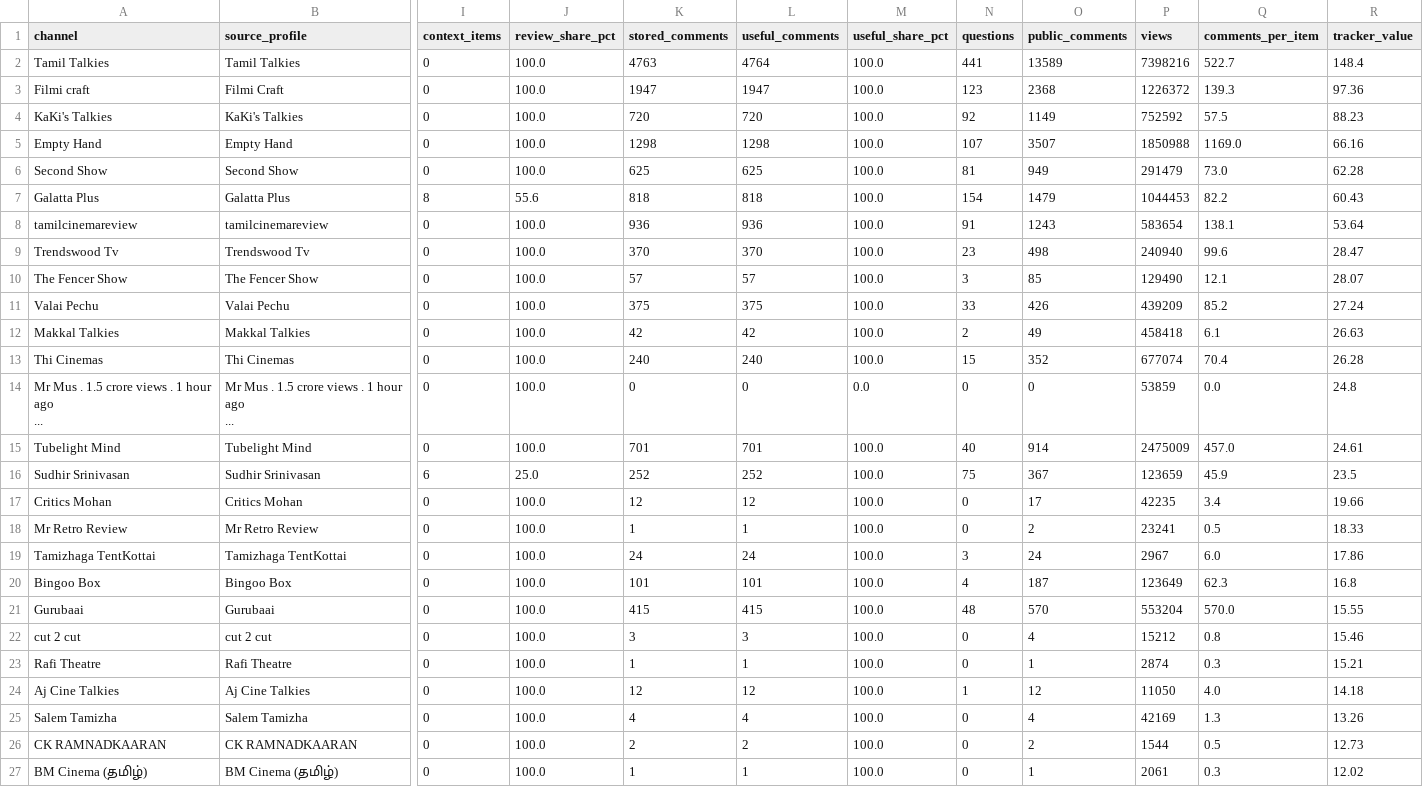
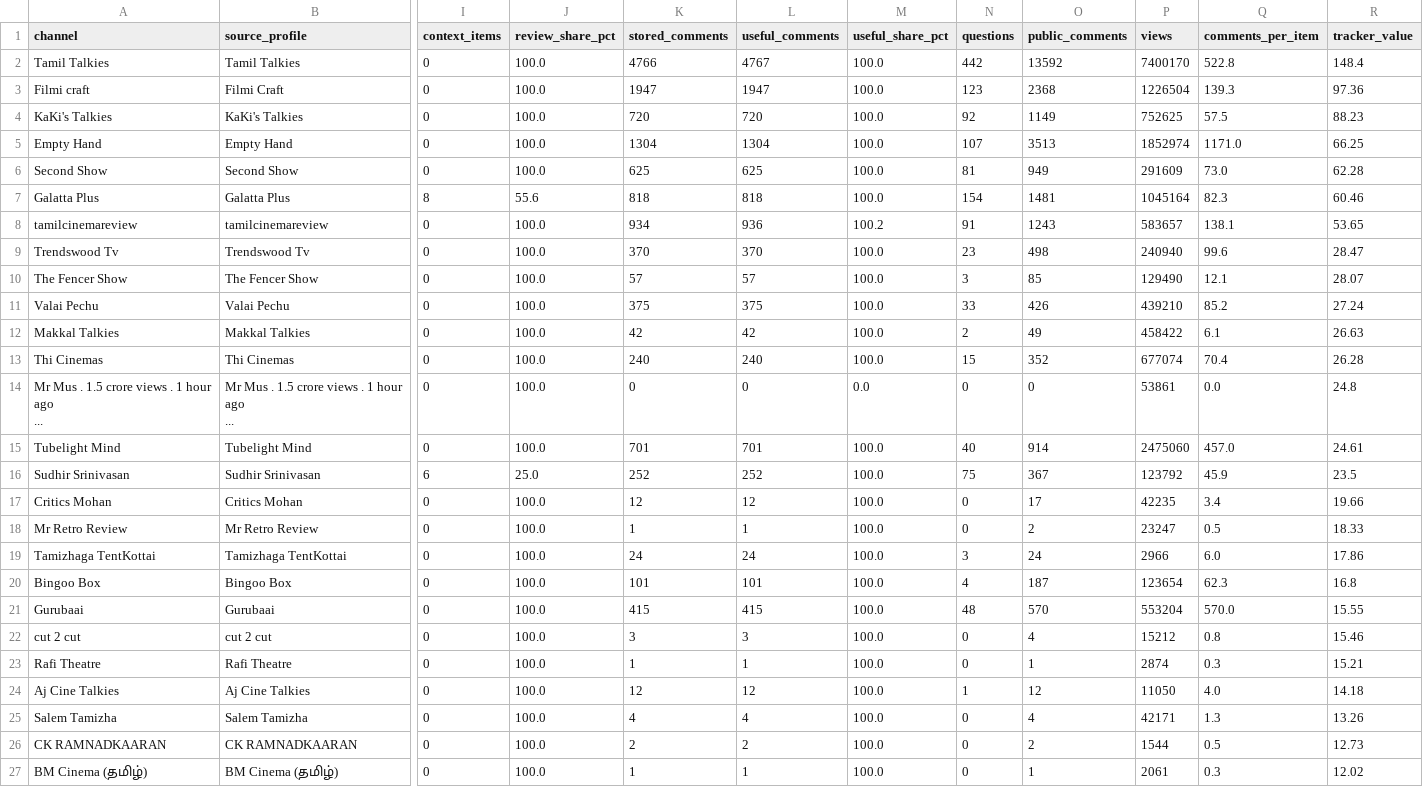
Before and after one commit to purushothaman-98/cinema-wall, a CSV file: data/live/channel_evaluation.csv, drawn as a sheet; only a part is shown, gaps mark what is left out; the diff covers the shown part only; the diff names each change by its address in the sheet, - before the commit and + after, or states it on an @@ line.

```diff
--- a/data/live/channel_evaluation.csv
+++ b/data/live/channel_evaluation.csv
-K2 (stored_comments): 4763
+K2 (stored_comments): 4766
-L2 (useful_comments): 4764
+L2 (useful_comments): 4767
-N2 (questions): 441
+N2 (questions): 442
-O2 (public_comments): 13589
+O2 (public_comments): 13592
-P2 (views): 7398216
+P2 (views): 7400170
-Q2 (comments_per_item): 522.7
+Q2 (comments_per_item): 522.8
-P3 (views): 1226372
+P3 (views): 1226504
-P4 (views): 752592
+P4 (views): 752625
-K5 (stored_comments): 1298
+K5 (stored_comments): 1304
-L5 (useful_comments): 1298
+L5 (useful_comments): 1304
-O5 (public_comments): 3507
+O5 (public_comments): 3513
-P5 (views): 1850988
+P5 (views): 1852974
-Q5 (comments_per_item): 1169.0
+Q5 (comments_per_item): 1171.0
-R5 (tracker_value): 66.16
+R5 (tracker_value): 66.25
-P6 (views): 291479
+P6 (views): 291609
-O7 (public_comments): 1479
+O7 (public_comments): 1481
-P7 (views): 1044453
+P7 (views): 1045164
-Q7 (comments_per_item): 82.2
+Q7 (comments_per_item): 82.3
-R7 (tracker_value): 60.43
+R7 (tracker_value): 60.46
-K8 (stored_comments): 936
+K8 (stored_comments): 934
-M8 (useful_share_pct): 100.0
+M8 (useful_share_pct): 100.2
-P8 (views): 583654
+P8 (views): 583657
-R8 (tracker_value): 53.64
+R8 (tracker_value): 53.65
-P11 (views): 439209
+P11 (views): 439210
-P12 (views): 458418
+P12 (views): 458422
-P14 (views): 53859
+P14 (views): 53861
-P15 (views): 2475009
+P15 (views): 2475060
-P16 (views): 123659
+P16 (views): 123792
-P18 (views): 23241
+P18 (views): 23247
-P19 (views): 2967
+P19 (views): 2966
-P20 (views): 123649
+P20 (views): 123654
-P25 (views): 42169
+P25 (views): 42171
```
Also changed, not shown: 10 edited cells elsewhere in this file, 3 other files.
